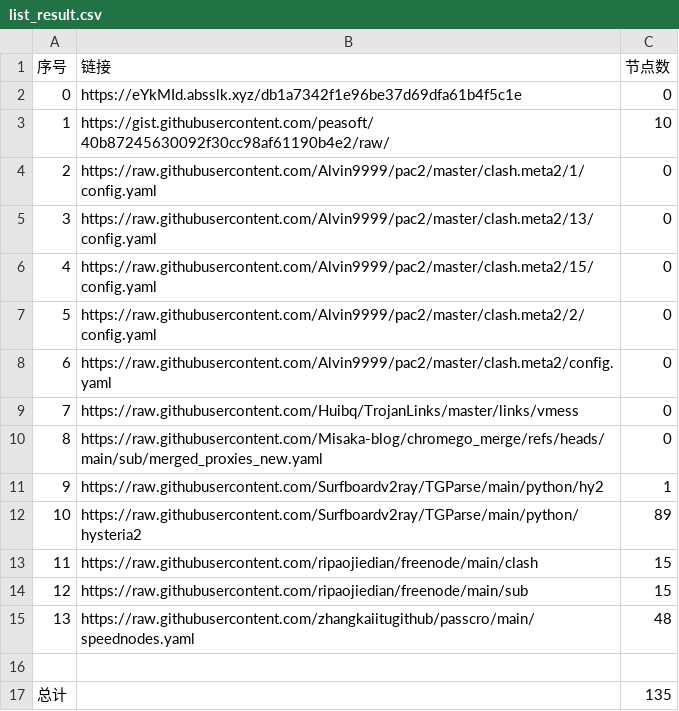
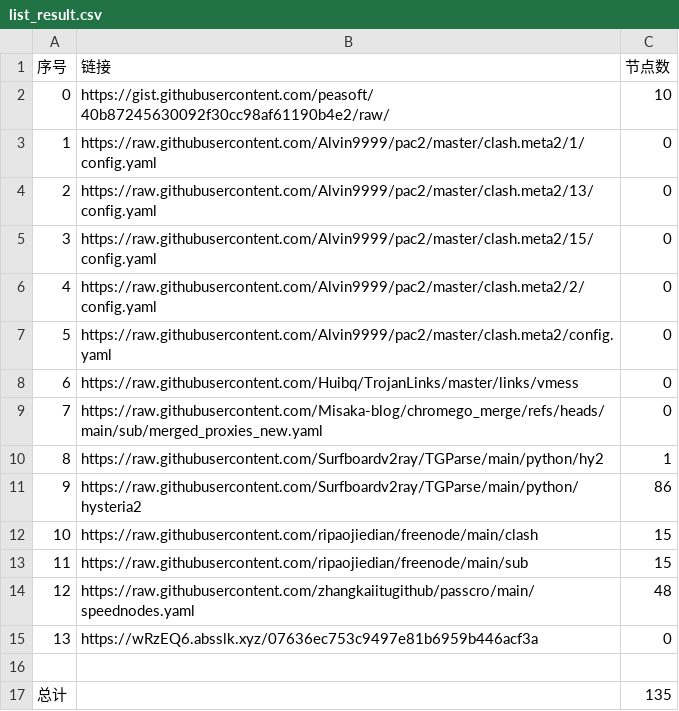
Before and after one commit to jccm66/NoMoreWalls, a CSV file: list_result.csv, drawn as a sheet; removed rows and columns are numbered as before the commit, all else as after; the diff names each change by its address in the sheet, - before the commit and + after, or states it on an @@ line.

```diff
--- a/list_result.csv
+++ b/list_result.csv
-row 2: 0 | https://eYkMId.absslk.xyz/db1a7342f1e96be37d69dfa61b4f5c1e | 0
@@ column A (序号) renumbered between rows 2 and 14 @@
-C11 (节点数): 89
+C11 (节点数): 86
+row 15: 13 | https://wRzEQ6.absslk.xyz/07636ec753c9497e81b6959b446acf3a | 0
```
Also changed, not shown: 3 other files.
